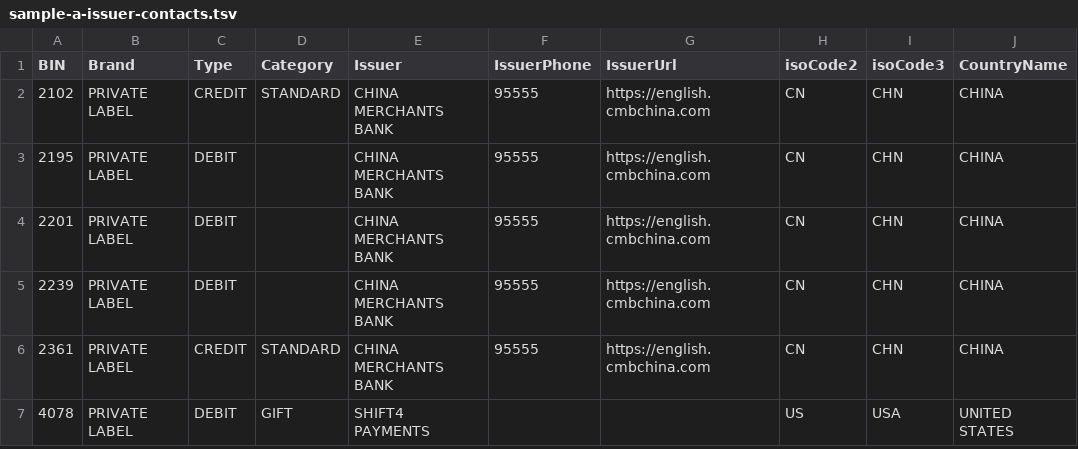
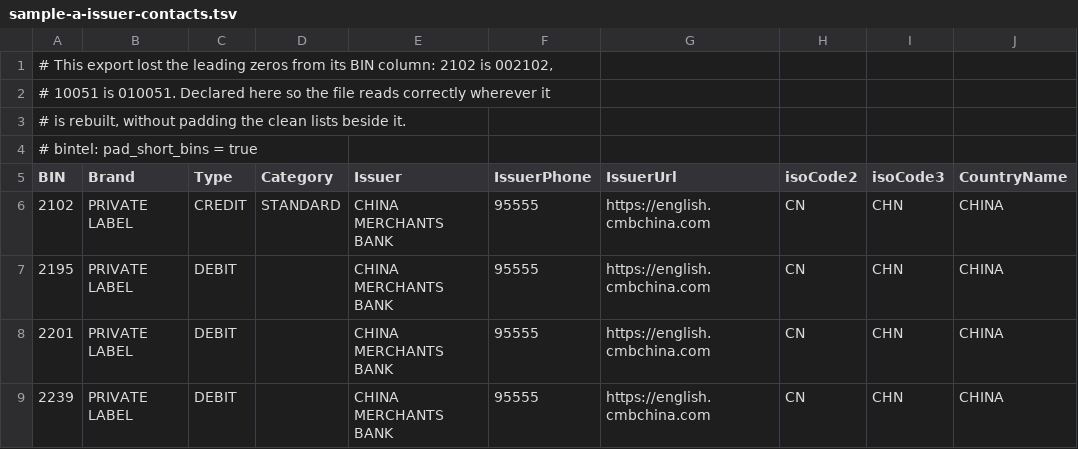
Before and after one commit to G33l0/Bin-Tel, a TSV file: data/bin-lists/sample-a-issuer-contacts.tsv, drawn as a sheet; only a part is shown; the shorter side is filled out with more unchanged rows.

```diff
--- a/data/bin-lists/sample-a-issuer-contacts.tsv
+++ b/data/bin-lists/sample-a-issuer-contacts.tsv
@@ -1 +1,5 @@
+# This export lost the leading zeros from its BIN column: 2102 is 002102,
+# 10051 is 010051. Declared here so the file reads correctly wherever it
+# is rebuilt, without padding the clean lists beside it.
+# bintel: pad_short_bins = true
 BIN	Brand	Type	Category	Issuer	IssuerPhone	IssuerUrl	isoCode2	isoCode3	CountryName
```
Also changed, not shown: 4 other files.
